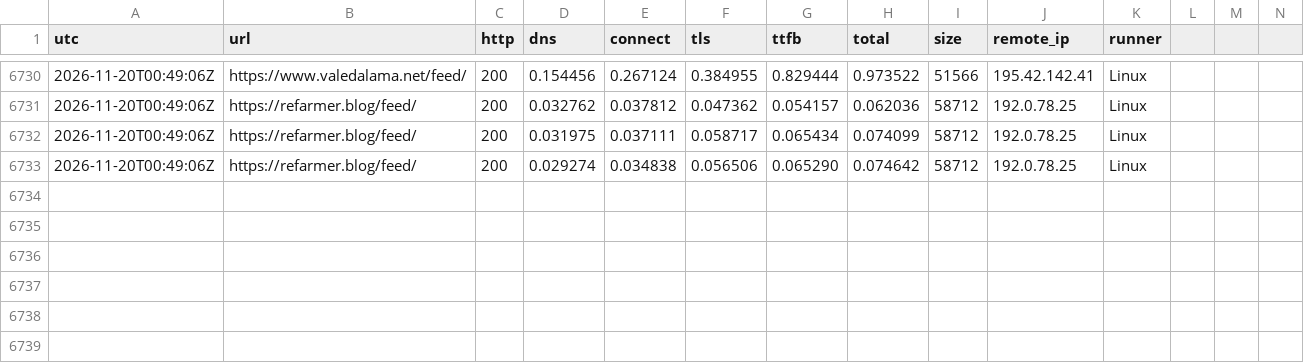
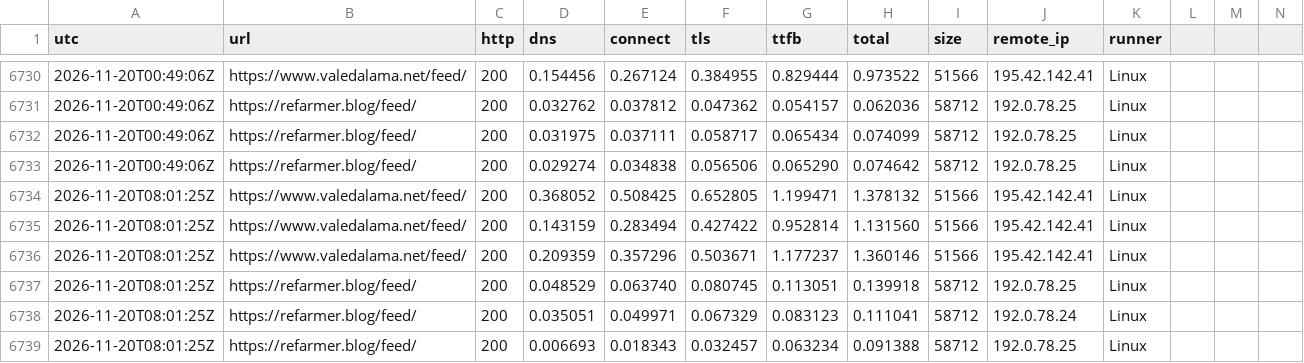
Before and after one commit to ludwa6/feed-watch, a TSV file: log.tsv, drawn as a sheet; only a part is shown, gaps mark what is left out; rows hold the shown columns only; the diff names each change by its address in the sheet, - before the commit and + after, or states it on an @@ line.

Commit message:
probe 2026-11-20T08:01Z

```diff
--- a/log.tsv
+++ b/log.tsv
+row 6734: 2026-11-20T08:01:25Z | https://www.valedalama.net/feed/ | 200 | 0.368052 | 0.508425 | 0.652805 | 1.199471 | 1.378132 | 51566 | 195.42.142.41 | Linux
+row 6735: 2026-11-20T08:01:25Z | https://www.valedalama.net/feed/ | 200 | 0.143159 | 0.283494 | 0.427422 | 0.952814 | 1.131560 | 51566 | 195.42.142.41 | Linux
+row 6736: 2026-11-20T08:01:25Z | https://www.valedalama.net/feed/ | 200 | 0.209359 | 0.357296 | 0.503671 | 1.177237 | 1.360146 | 51566 | 195.42.142.41 | Linux
+row 6737: 2026-11-20T08:01:25Z | https://refarmer.blog/feed/ | 200 | 0.048529 | 0.063740 | 0.080745 | 0.113051 | 0.139918 | 58712 | 192.0.78.25 | Linux
+row 6738: 2026-11-20T08:01:25Z | https://refarmer.blog/feed/ | 200 | 0.035051 | 0.049971 | 0.067329 | 0.083123 | 0.111041 | 58712 | 192.0.78.24 | Linux
+row 6739: 2026-11-20T08:01:25Z | https://refarmer.blog/feed/ | 200 | 0.006693 | 0.018343 | 0.032457 | 0.063234 | 0.091388 | 58712 | 192.0.78.25 | Linux
```
